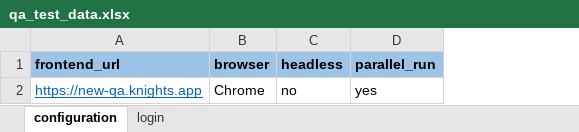
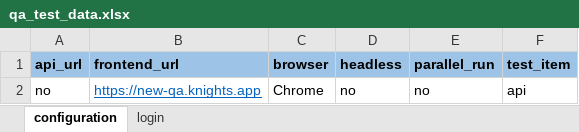
Before and after one commit to sompodsign/Python-selenium-test-template, an Excel workbook: test_data/qa_test_data.xlsx, sheet configuration, drawn as a sheet; values as stored, in another font and other column widths than the file's, no borders; addresses are those after the commit; the diff names each change by its address in the sheet, - before the commit and + after, or states it on an @@ line.

Commit message:
api test system added

```diff
--- a/test_data/qa_test_data.xlsx (sheet configuration)
+++ b/test_data/qa_test_data.xlsx (sheet configuration)
+column A (api_url), row 2: no
+column F (test_item), row 2: api
-E2 (parallel_run): yes
+E2 (parallel_run): no
```
Also changed, not shown: 46 other files.
